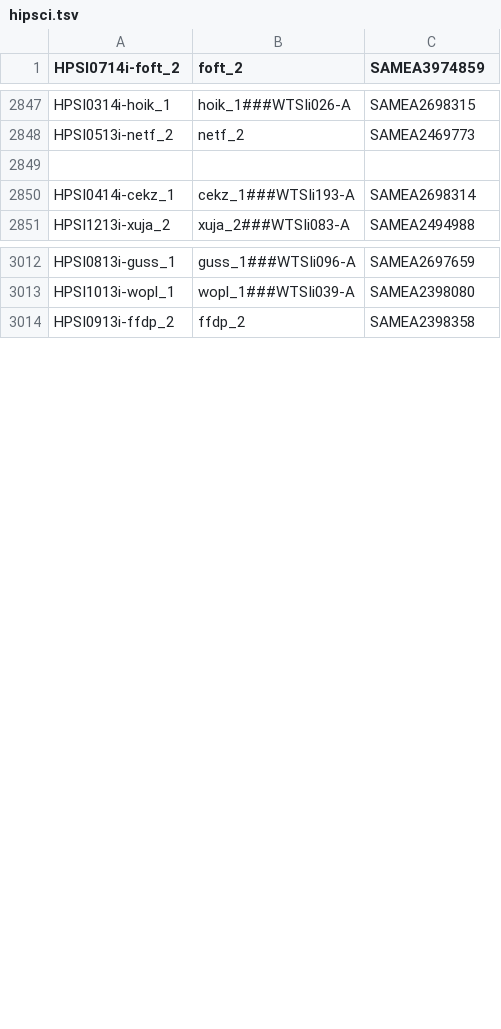
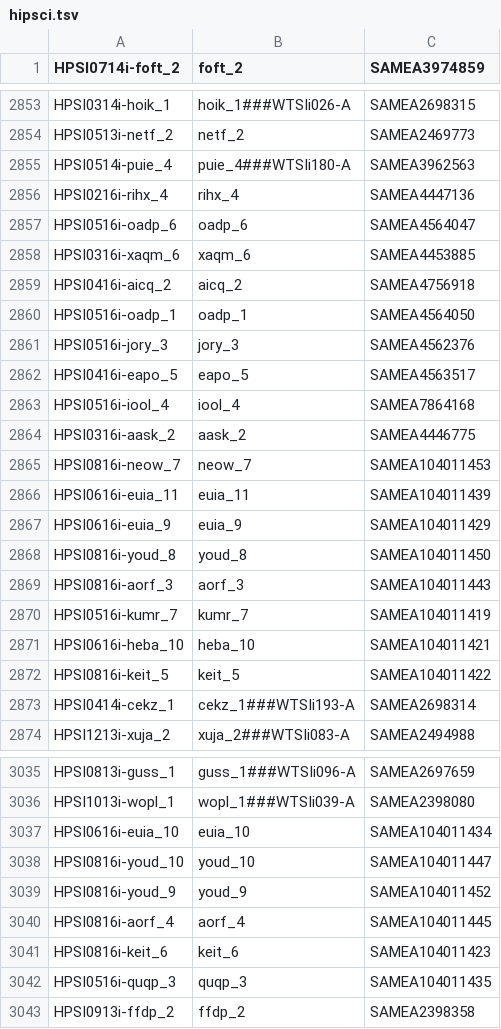
Before and after one commit to EMBL-EBI-GCA/literature_mining_ids, a TSV file: hipsci.tsv, drawn as a sheet; only a part is shown, gaps mark what is left out; the diff covers the shown part only.

Commit message:
Automated literature mining backup @ Sat 24 Dec 06:30:06 GMT 2016

```diff
--- a/hipsci.tsv
+++ b/hipsci.tsv
@@ -2848,3 +2854,20 @@ HPSI0314i-hoik_1	hoik_1###WTSIi026-A	SAMEA2698315
 HPSI0513i-netf_2	netf_2	SAMEA2469773
-		
+HPSI0514i-puie_4	puie_4###WTSIi180-A	SAMEA3962563
+HPSI0216i-rihx_4	rihx_4	SAMEA4447136
+HPSI0516i-oadp_6	oadp_6	SAMEA4564047
+HPSI0316i-xaqm_6	xaqm_6	SAMEA4453885
+HPSI0416i-aicq_2	aicq_2	SAMEA4756918
+HPSI0516i-oadp_1	oadp_1	SAMEA4564050
+HPSI0516i-jory_3	jory_3	SAMEA4562376
+HPSI0416i-eapo_5	eapo_5	SAMEA4563517
+HPSI0516i-iool_4	iool_4	SAMEA7864168
+HPSI0316i-aask_2	aask_2	SAMEA4446775
+HPSI0816i-neow_7	neow_7	SAMEA104011453
+HPSI0616i-euia_11	euia_11	SAMEA104011439
+HPSI0616i-euia_9	euia_9	SAMEA104011429
+HPSI0816i-youd_8	youd_8	SAMEA104011450
+HPSI0816i-aorf_3	aorf_3	SAMEA104011443
+HPSI0516i-kumr_7	kumr_7	SAMEA104011419
+HPSI0616i-heba_10	heba_10	SAMEA104011421
+HPSI0816i-keit_5	keit_5	SAMEA104011422
 HPSI0414i-cekz_1	cekz_1###WTSIi193-A	SAMEA2698314
@@ -3013,2 +3036,8 @@ HPSI0813i-guss_1	guss_1###WTSIi096-A	SAMEA2697659
 HPSI1013i-wopl_1	wopl_1###WTSIi039-A	SAMEA2398080
+HPSI0616i-euia_10	euia_10	SAMEA104011434
+HPSI0816i-youd_10	youd_10	SAMEA104011447
+HPSI0816i-youd_9	youd_9	SAMEA104011452
+HPSI0816i-aorf_4	aorf_4	SAMEA104011445
+HPSI0816i-keit_6	keit_6	SAMEA104011423
+HPSI0516i-quqp_3	quqp_3	SAMEA104011435
 HPSI0913i-ffdp_2	ffdp_2	SAMEA2398358
```
Also changed, not shown: 21 added rows, 1 removed row and 3 moved rows elsewhere in this file.
